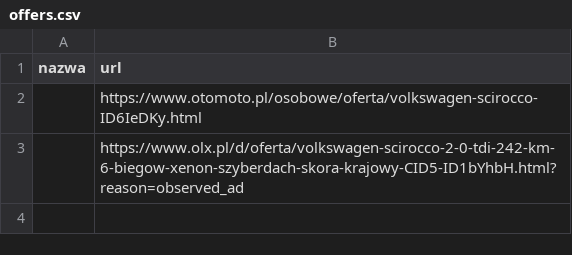
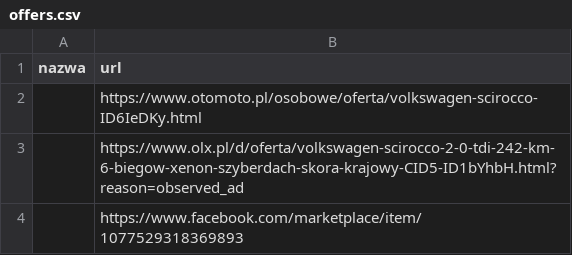
Before and after one commit to ziom124/carmonitorautocheckv2, a CSV file: offers.csv, drawn as a sheet.

Commit message:
Dodanie oferty ze strony

```diff
--- a/offers.csv
+++ b/offers.csv
@@ -3 +3,2 @@ nazwa,url
 ,https://www.olx.pl/d/oferta/volkswagen-scirocco-2-0-tdi-242-km-6-biegow-xenon-szyberdach-skora-krajowy-CID5-ID1bYhbH.html?reason=observed_ad
+,https://www.facebook.com/marketplace/item/1077529318369893
```
